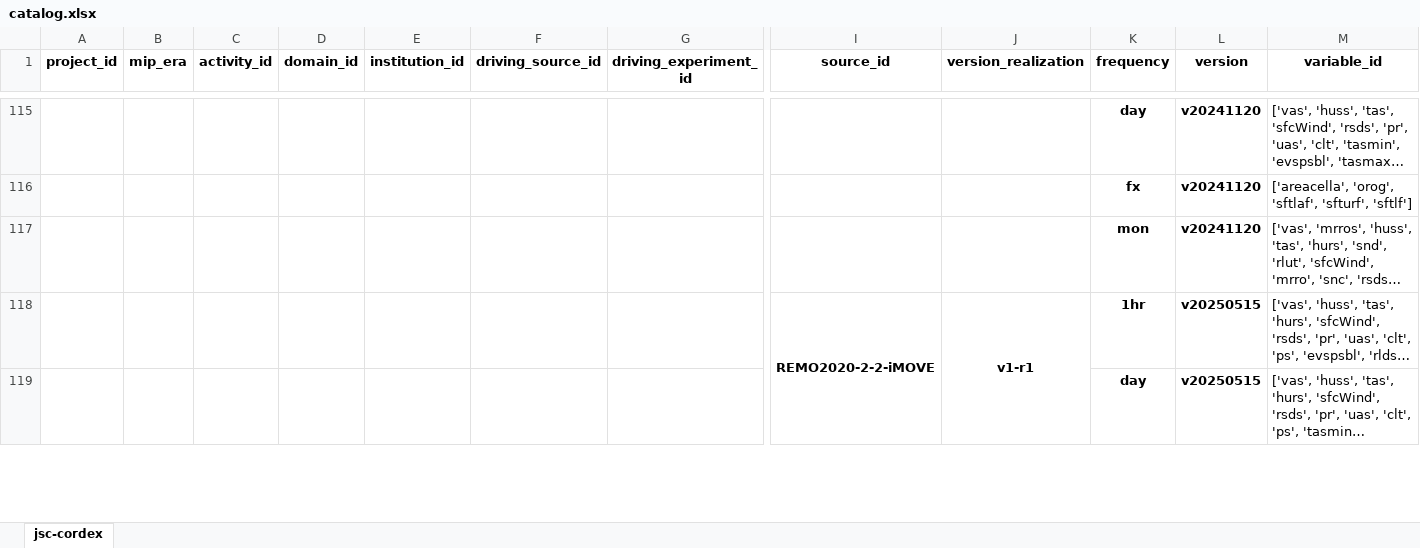
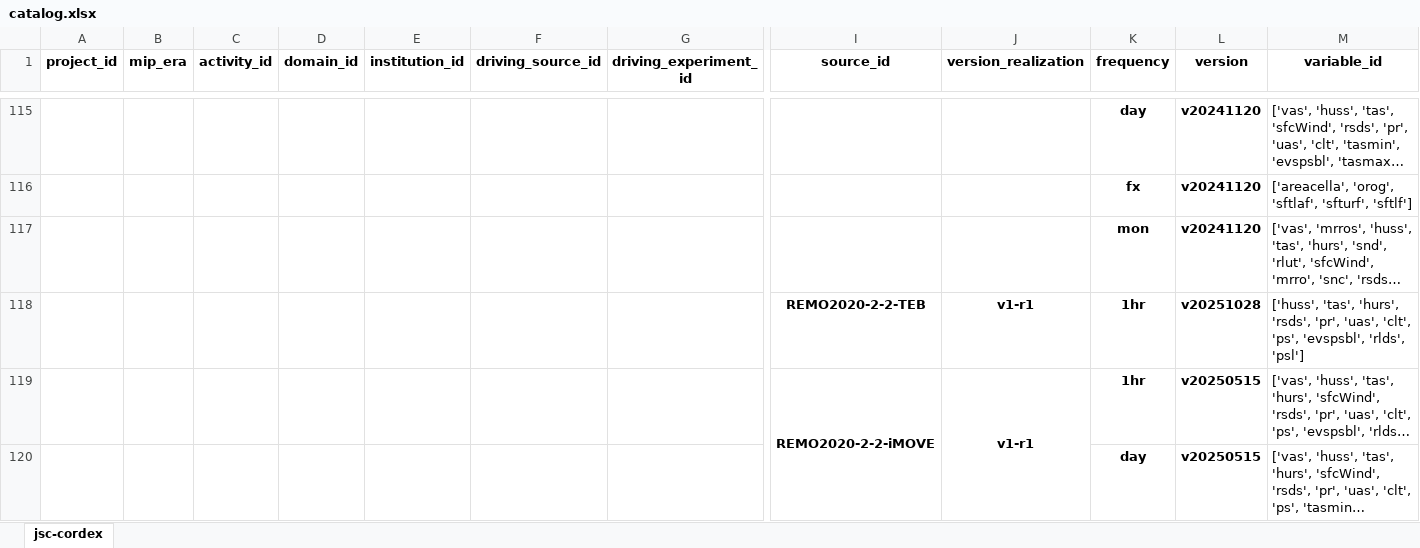
Before and after one commit to larsbuntemeyer/joint-evaluation, an Excel workbook: catalog.xlsx, sheet jsc-cordex, drawn as a sheet; only a part is shown, gaps mark what is left out; long unchanged cells end in …; values as stored, in another font and other column widths than the file's, no borders; rows hold the shown columns only; the diff names each change by its address in the sheet, - before the commit and + after, or states it on an @@ line.

```diff
--- a/catalog.xlsx (sheet jsc-cordex)
+++ b/catalog.xlsx (sheet jsc-cordex)
+row 118:  |  |  |  |  |  |  | REMO2020-2-2-TEB | v1-r1 | 1hr | v20251028 | ['huss', 'tas', 'hurs', 'rsds', 'pr', 'uas', 'clt', 'ps', 'evspsbl', 'rlds', 'psl']
```
